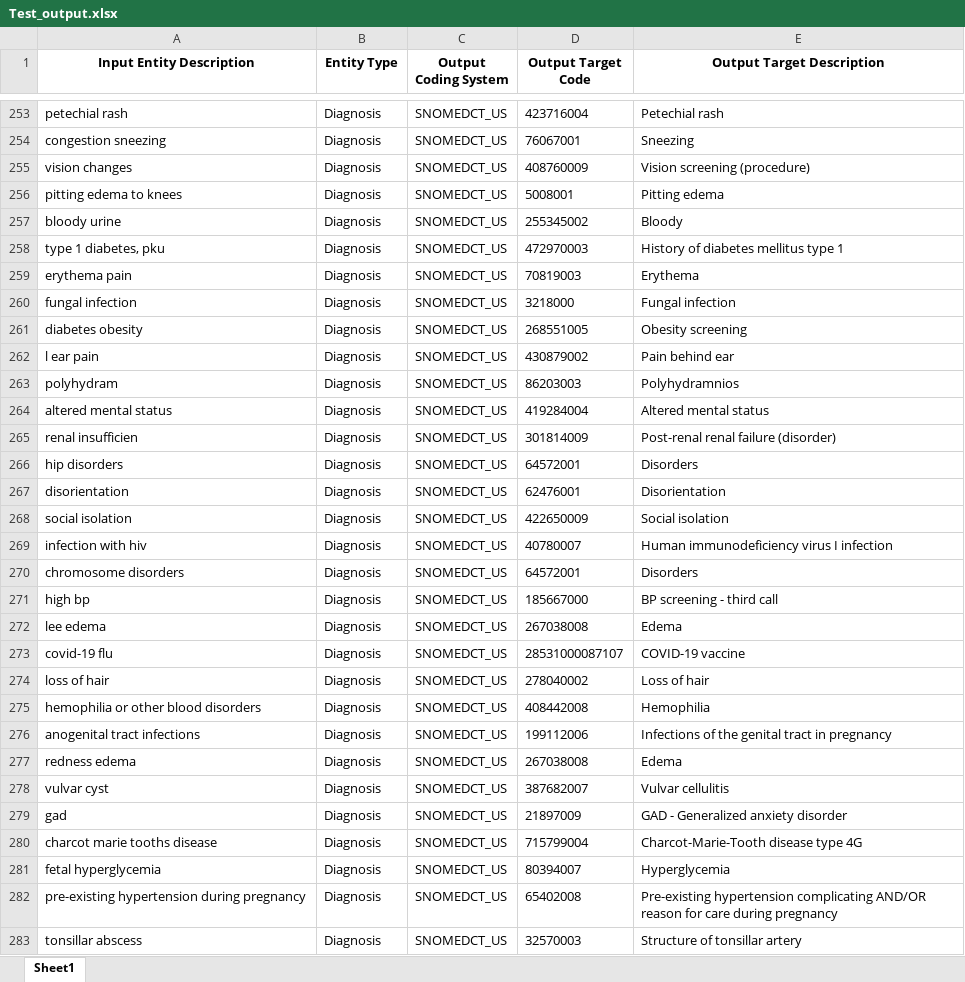
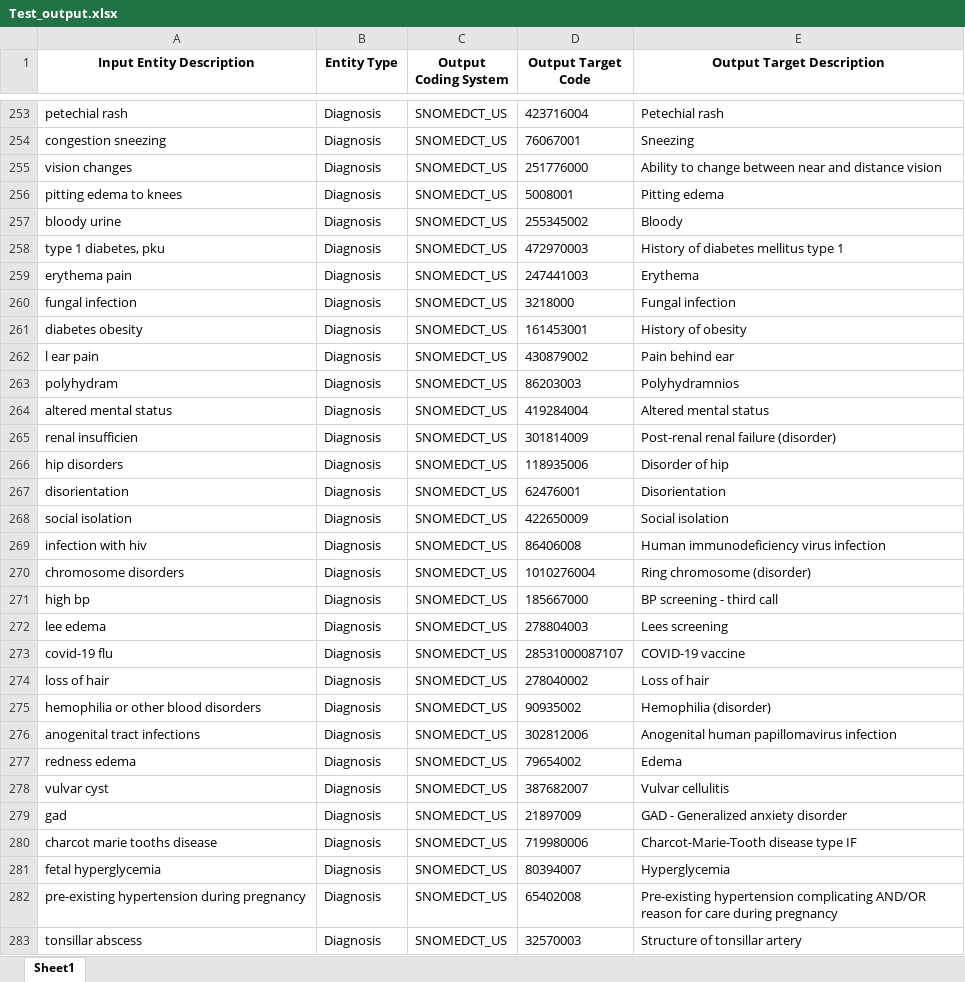
Before and after one commit to khyati-14/clinical-data-harmonization, an Excel workbook: Test_output.xlsx, sheet Sheet1, drawn as a sheet; only a part is shown, gaps mark what is left out; values as stored, in another font and other column widths than the file's, no borders; the diff covers the shown part only; the diff names each change by its address in the sheet, - before the commit and + after, or states it on an @@ line.

```diff
--- a/Test_output.xlsx (sheet Sheet1)
+++ b/Test_output.xlsx (sheet Sheet1)
-D255 (Output Target Code): 408760009
+D255 (Output Target Code): 251776000
-E255 (Output Target Description): Vision screening (procedure)
+E255 (Output Target Description): Ability to change between near and distance vision
-D259 (Output Target Code): 70819003
+D259 (Output Target Code): 247441003
-D261 (Output Target Code): 268551005
+D261 (Output Target Code): 161453001
-E261 (Output Target Description): Obesity screening
+E261 (Output Target Description): History of obesity
-D266 (Output Target Code): 64572001
+D266 (Output Target Code): 118935006
-E266 (Output Target Description): Disorders
+E266 (Output Target Description): Disorder of hip
-D269 (Output Target Code): 40780007
+D269 (Output Target Code): 86406008
-E269 (Output Target Description): Human immunodeficiency virus I infection
+E269 (Output Target Description): Human immunodeficiency virus infection
-D270 (Output Target Code): 64572001
+D270 (Output Target Code): 1010276004
-E270 (Output Target Description): Disorders
+E270 (Output Target Description): Ring chromosome (disorder)
-D272 (Output Target Code): 267038008
+D272 (Output Target Code): 278804003
-E272 (Output Target Description): Edema
+E272 (Output Target Description): Lees screening
-D275 (Output Target Code): 408442008
+D275 (Output Target Code): 90935002
-E275 (Output Target Description): Hemophilia
+E275 (Output Target Description): Hemophilia (disorder)
-D276 (Output Target Code): 199112006
+D276 (Output Target Code): 302812006
-E276 (Output Target Description): Infections of the genital tract in pregnancy
+E276 (Output Target Description): Anogenital human papillomavirus infection
-D277 (Output Target Code): 267038008
+D277 (Output Target Code): 79654002
-D280 (Output Target Code): 715799004
+D280 (Output Target Code): 719980006
-E280 (Output Target Description): Charcot-Marie-Tooth disease type 4G
+E280 (Output Target Description): Charcot-Marie-Tooth disease type IF
```
Also changed, not shown: 195 edited cells elsewhere in this sheet, 7 other files.
